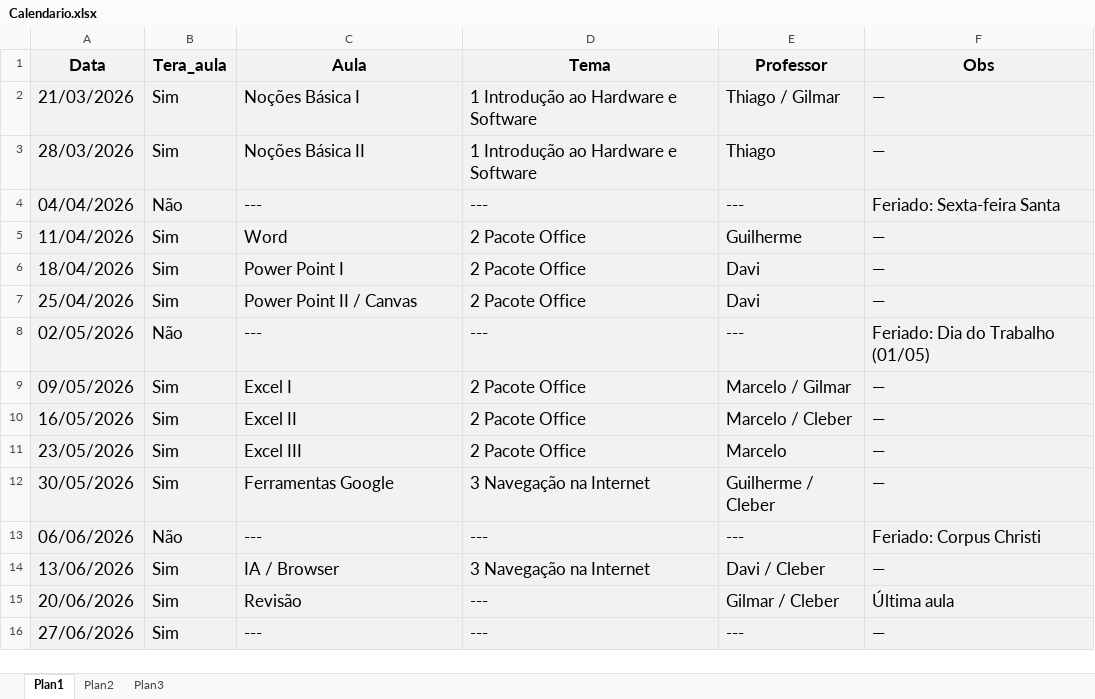
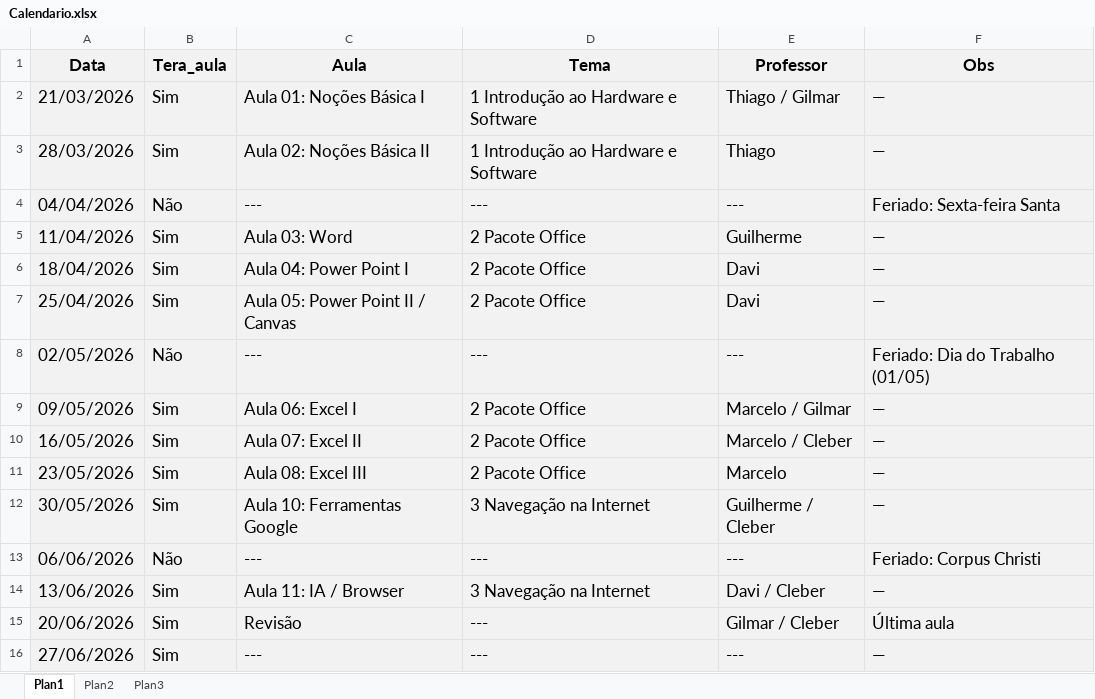
Before and after one commit to gilvazjesus/projeto_horto, an Excel workbook: projeto_horto/conecta/static/conecta/files/Calendario.xlsx, sheet Plan1, drawn as a sheet; values as stored, in another font and other column widths than the file's, no borders; the diff names each change by its address in the sheet, - before the commit and + after, or states it on an @@ line.

Commit message:
Add files via upload

```diff
--- a/projeto_horto/conecta/static/conecta/files/Calendario.xlsx (sheet Plan1)
+++ b/projeto_horto/conecta/static/conecta/files/Calendario.xlsx (sheet Plan1)
-C2 (Aula): Noções Básica I
+C2 (Aula): Aula 01: Noções Básica I
-C3 (Aula): Noções Básica II
+C3 (Aula): Aula 02: Noções Básica II
-C5 (Aula): Word
+C5 (Aula): Aula 03: Word
-C6 (Aula): Power Point I
+C6 (Aula): Aula 04: Power Point I
-C7 (Aula): Power Point II / Canvas
+C7 (Aula): Aula 05: Power Point II / Canvas
-C9 (Aula): Excel I
+C9 (Aula): Aula 06: Excel I
-C10 (Aula): Excel II
+C10 (Aula): Aula 07: Excel II
-C11 (Aula): Excel III
+C11 (Aula): Aula 08: Excel III
-C12 (Aula): Ferramentas Google
+C12 (Aula): Aula 10: Ferramentas Google
-C14 (Aula): IA / Browser
+C14 (Aula): Aula 11: IA / Browser
```
